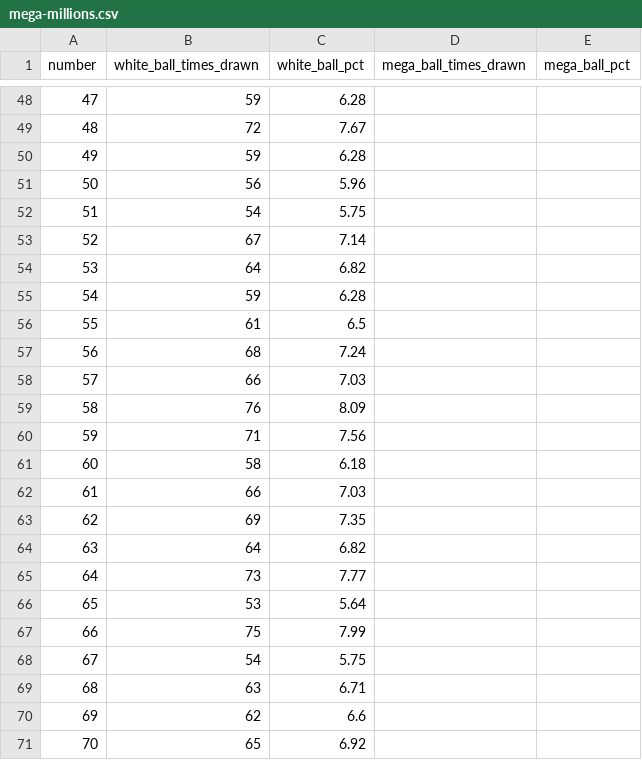
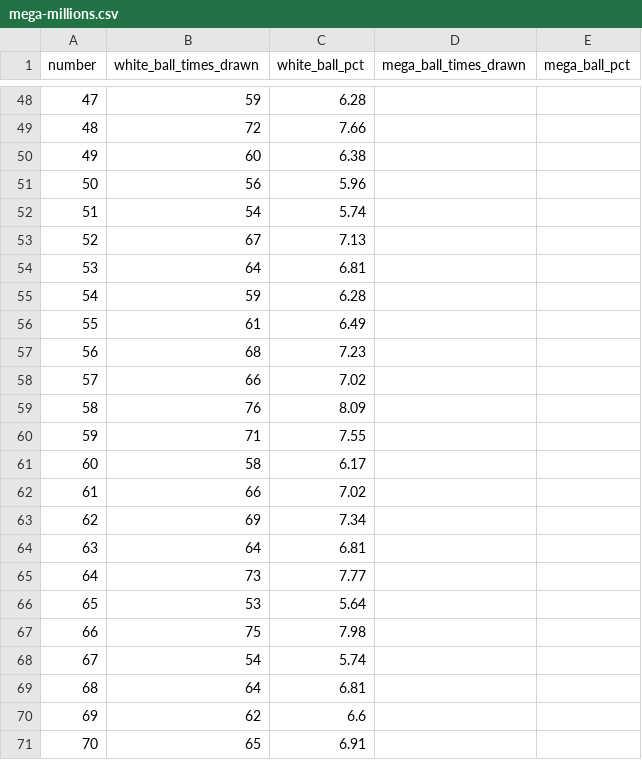
Before and after one commit to damalihearst/mega-millions-scraper, a CSV file: data/mega-millions.csv, drawn as a sheet; only a part is shown, gaps mark what is left out; the diff covers the shown part only.

```diff
--- a/data/mega-millions.csv
+++ b/data/mega-millions.csv
@@ -48,24 +48,24 @@ number,white_ball_times_drawn,white_ball_pct,mega_ball_times_drawn,mega_ball_pct
 47,59,6.28,,
-48,72,7.67,,
-49,59,6.28,,
+48,72,7.66,,
+49,60,6.38,,
 50,56,5.96,,
-51,54,5.75,,
-52,67,7.14,,
-53,64,6.82,,
+51,54,5.74,,
+52,67,7.13,,
+53,64,6.81,,
 54,59,6.28,,
-55,61,6.5,,
-56,68,7.24,,
-57,66,7.03,,
+55,61,6.49,,
+56,68,7.23,,
+57,66,7.02,,
 58,76,8.09,,
-59,71,7.56,,
-60,58,6.18,,
-61,66,7.03,,
-62,69,7.35,,
-63,64,6.82,,
+59,71,7.55,,
+60,58,6.17,,
+61,66,7.02,,
+62,69,7.34,,
+63,64,6.81,,
 64,73,7.77,,
 65,53,5.64,,
-66,75,7.99,,
-67,54,5.75,,
-68,63,6.71,,
+66,75,7.98,,
+67,54,5.74,,
+68,64,6.81,,
 69,62,6.6,,
-70,65,6.92,,
+70,65,6.91,,
```
Also changed, not shown: 59 edited cells elsewhere in this file, 1 other file.
